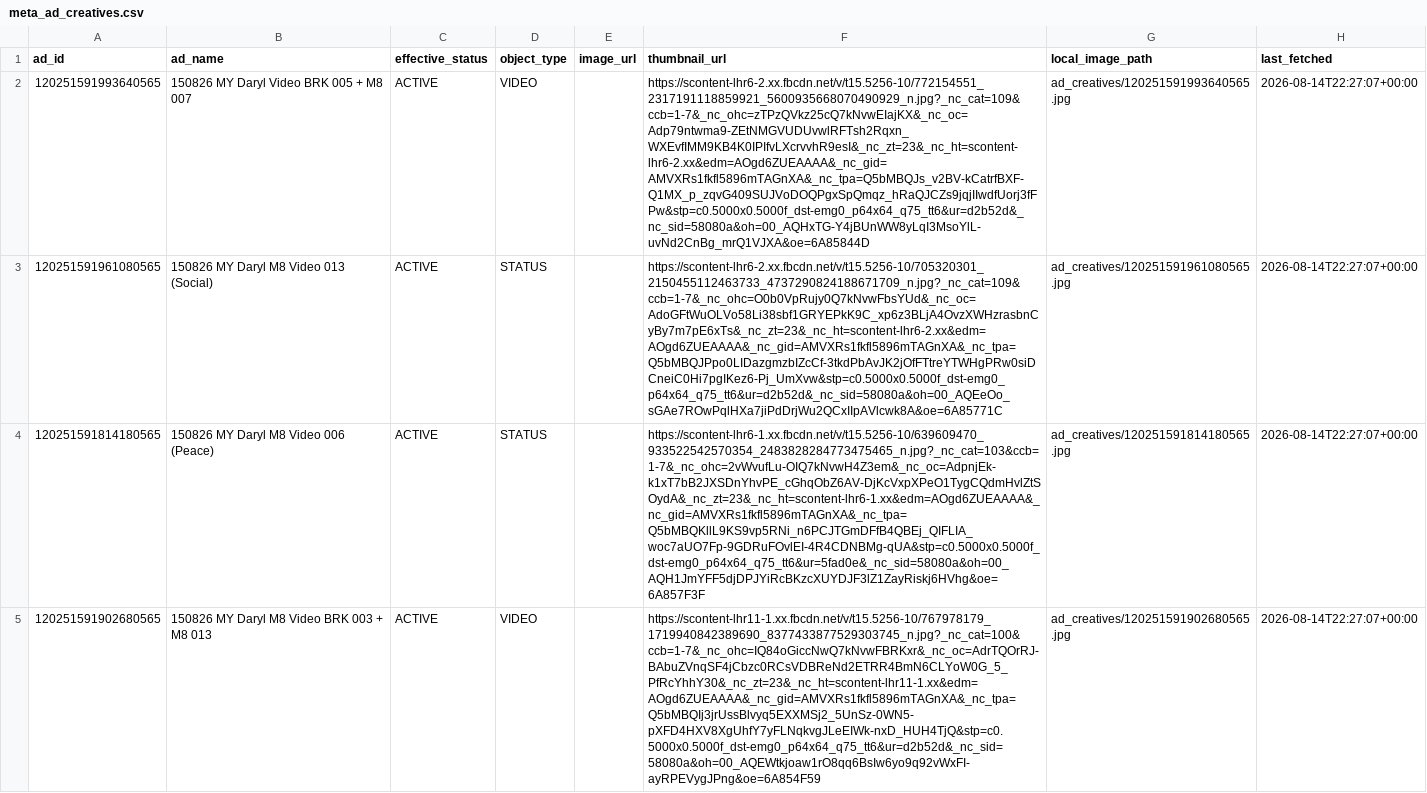
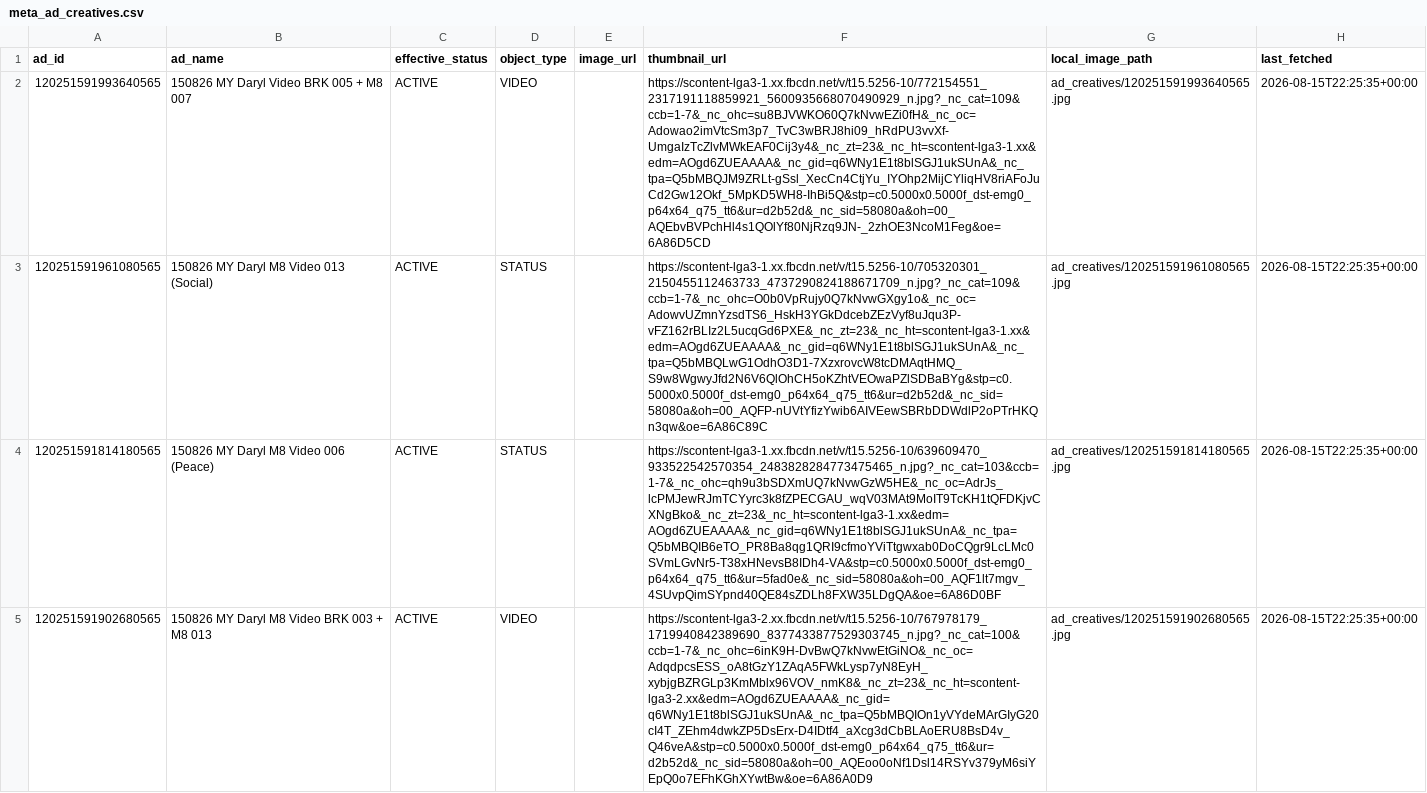
Before and after one commit to Sornphert/Movexercise8-analytics, a CSV file: data/meta_ad_creatives.csv, drawn as a sheet; only a part is shown; the diff covers the shown part only; the diff names each change by its address in the sheet, - before the commit and + after, or states it on an @@ line.

```diff
--- a/data/meta_ad_creatives.csv
+++ b/data/meta_ad_creatives.csv
-F2 (thumbnail_url): https://scontent-lhr6-2.xx.fbcdn.net/v/t15.5256-10/772154551_2317191118859921_5600935668070490929_n.jpg?_nc_cat=109&ccb=1-7&_nc_ohc=zTPzQVkz25cQ7kNvwEIajKX&_nc_oc=Adp79ntwma9-ZEtNMGVUDUvwlRFTsh2Rqxn_WXEvfIMM9KB4K0IPIfvLXcrvvhR9esI&_nc_zt=23&_nc_ht=scontent-lhr6-2.xx&edm=AOgd6ZUEAAAA&_nc_gid=AMVXRs1fkfl5896mTAGnXA&_nc_tpa=Q5bMBQJs_v2BV-kCatrfBXF-Q1MX_p_zqvG409SUJVoDOQPgxSpQmqz_hRaQJCZs9jqjIIwdfUorj3fFPw&stp=c0.5000x0.5000f_dst-emg0_p64x64_q75_tt6&ur=d2b52d&_nc_sid=58080a&oh=00_AQHxTG-Y4jBUnWW8yLqI3MsoYlL-uvNd2CnBg_mrQ1VJXA&oe=6A85844D
+F2 (thumbnail_url): https://scontent-lga3-1.xx.fbcdn.net/v/t15.5256-10/772154551_2317191118859921_5600935668070490929_n.jpg?_nc_cat=109&ccb=1-7&_nc_ohc=su8BJVWKO60Q7kNvwEZi0fH&_nc_oc=Adowao2imVtcSm3p7_TvC3wBRJ8hi09_hRdPU3vvXf-UmgaIzTcZlvMWkEAF0Cij3y4&_nc_zt=23&_nc_ht=scontent-lga3-1.xx&edm=AOgd6ZUEAAAA&_nc_gid=q6WNy1E1t8blSGJ1ukSUnA&_nc_tpa=Q5bMBQJM9ZRLt-gSsl_XecCn4CtjYu_IYOhp2MijCYliqHV8riAFoJuCd2Gw12Okf_5MpKD5WH8-IhBi5Q&stp=c0.5000x0.5000f_dst-emg0_p64x64_q75_tt6&ur=d2b52d&_nc_sid=58080a&oh=00_AQEbvBVPchHl4s1QOlYf80NjRzq9JN-_2zhOE3NcoM1Feg&oe=6A86D5CD
-H2:H5 (last_fetched): 2026-08-14T22:27:07+00:00
+H2:H5 (last_fetched): 2026-08-15T22:25:35+00:00
-F3 (thumbnail_url): https://scontent-lhr6-2.xx.fbcdn.net/v/t15.5256-10/705320301_2150455112463733_4737290824188671709_n.jpg?_nc_cat=109&ccb=1-7&_nc_ohc=O0b0VpRujy0Q7kNvwFbsYUd&_nc_oc=AdoGFtWuOLVo58Li38sbf1GRYEPkK9C_xp6z3BLjA4OvzXWHzrasbnCyBy7m7pE6xTs&_nc_zt=23&_nc_ht=scontent-lhr6-2.xx&edm=AOgd6ZUEAAAA&_nc_gid=AMVXRs1fkfl5896mTAGnXA&_nc_tpa=Q5bMBQJPpo0LIDazgmzbIZcCf-3tkdPbAvJK2jOfFTtreYTWHgPRw0siDCneiC0Hi7pgIKez6-Pj_UmXvw&stp=c0.5000x0.5000f_dst-emg0_p64x64_q75_tt6&ur=d2b52d&_nc_sid=58080a&oh=00_AQEeOo_sGAe7ROwPqlHXa7jiPdDrjWu2QCxIIpAVlcwk8A&oe=6A85771C
+F3 (thumbnail_url): https://scontent-lga3-1.xx.fbcdn.net/v/t15.5256-10/705320301_2150455112463733_4737290824188671709_n.jpg?_nc_cat=109&ccb=1-7&_nc_ohc=O0b0VpRujy0Q7kNvwGXgy1o&_nc_oc=AdowvUZmnYzsdTS6_HskH3YGkDdcebZEzVyf8uJqu3P-vFZ162rBLIz2L5ucqGd6PXE&_nc_zt=23&_nc_ht=scontent-lga3-1.xx&edm=AOgd6ZUEAAAA&_nc_gid=q6WNy1E1t8blSGJ1ukSUnA&_nc_tpa=Q5bMBQLwG1OdhO3D1-7XzxrovcW8tcDMAqtHMQ_S9w8WgwyJfd2N6V6QlOhCH5oKZhtVEOwaPZlSDBaBYg&stp=c0.5000x0.5000f_dst-emg0_p64x64_q75_tt6&ur=d2b52d&_nc_sid=58080a&oh=00_AQFP-nUVtYfizYwib6AIVEewSBRbDDWdlP2oPTrHKQn3qw&oe=6A86C89C
-F4 (thumbnail_url): https://scontent-lhr6-1.xx.fbcdn.net/v/t15.5256-10/639609470_933522542570354_2483828284773475465_n.jpg?_nc_cat=103&ccb=1-7&_nc_ohc=2vWvufLu-OIQ7kNvwH4Z3em&_nc_oc=AdpnjEk-k1xT7bB2JXSDnYhvPE_cGhqObZ6AV-DjKcVxpXPeO1TygCQdmHvlZtSOydA&_nc_zt=23&_nc_ht=scontent-lhr6-1.xx&edm=AOgd6ZUEAAAA&_nc_gid=AMVXRs1fkfl5896mTAGnXA&_nc_tpa=Q5bMBQKllL9KS9vp5RNi_n6PCJTGmDFfB4QBEj_QIFLIA_woc7aUO7Fp-9GDRuFOvlEI-4R4CDNBMg-qUA&stp=c0.5000x0.5000f_dst-emg0_p64x64_q75_tt6&ur=5fad0e&_nc_sid=58080a&oh=00_AQH1JmYFF5djDPJYiRcBKzcXUYDJF3lZ1ZayRiskj6HVhg&oe=6A857F3F
+F4 (thumbnail_url): https://scontent-lga3-1.xx.fbcdn.net/v/t15.5256-10/639609470_933522542570354_2483828284773475465_n.jpg?_nc_cat=103&ccb=1-7&_nc_ohc=qh9u3bSDXmUQ7kNvwGzW5HE&_nc_oc=AdrJs_lcPMJewRJmTCYyrc3k8fZPECGAU_wqV03MAt9MoIT9TcKH1tQFDKjvCXNgBko&_nc_zt=23&_nc_ht=scontent-lga3-1.xx&edm=AOgd6ZUEAAAA&_nc_gid=q6WNy1E1t8blSGJ1ukSUnA&_nc_tpa=Q5bMBQIB6eTO_PR8Ba8qg1QRI9cfmoYViTtgwxab0DoCQgr9LcLMc0SVmLGvNr5-T38xHNevsB8IDh4-VA&stp=c0.5000x0.5000f_dst-emg0_p64x64_q75_tt6&ur=5fad0e&_nc_sid=58080a&oh=00_AQF1lt7mgv_4SUvpQimSYpnd40QE84sZDLh8FXW35LDgQA&oe=6A86D0BF
-F5 (thumbnail_url): https://scontent-lhr11-1.xx.fbcdn.net/v/t15.5256-10/767978179_1719940842389690_8377433877529303745_n.jpg?_nc_cat=100&ccb=1-7&_nc_ohc=IQ84oGiccNwQ7kNvwFBRKxr&_nc_oc=AdrTQOrRJ-BAbuZVnqSF4jCbzc0RCsVDBReNd2ETRR4BmN6CLYoW0G_5_PfRcYhhY30&_nc_zt=23&_nc_ht=scontent-lhr11-1.xx&edm=AOgd6ZUEAAAA&_nc_gid=AMVXRs1fkfl5896mTAGnXA&_nc_tpa=Q5bMBQIj3jrUssBlvyq5EXXMSj2_5UnSz-0WN5-pXFD4HXV8XgUhfY7yFLNqkvgJLeEIWk-nxD_HUH4TjQ&stp=c0.5000x0.5000f_dst-emg0_p64x64_q75_tt6&ur=d2b52d&_nc_sid=58080a&oh=00_AQEWtkjoaw1rO8qq6BsIw6yo9q92vWxFI-ayRPEVygJPng&oe=6A854F59
+F5 (thumbnail_url): https://scontent-lga3-2.xx.fbcdn.net/v/t15.5256-10/767978179_1719940842389690_8377433877529303745_n.jpg?_nc_cat=100&ccb=1-7&_nc_ohc=6inK9H-DvBwQ7kNvwEtGiNO&_nc_oc=AdqdpcsESS_oA8tGzY1ZAqA5FWkLysp7yN8EyH_xybjgBZRGLp3KmMblx96VOV_nmK8&_nc_zt=23&_nc_ht=scontent-lga3-2.xx&edm=AOgd6ZUEAAAA&_nc_gid=q6WNy1E1t8blSGJ1ukSUnA&_nc_tpa=Q5bMBQIOn1yVYdeMArGIyG20cI4T_ZEhm4dwkZP5DsErx-D4IDtf4_aXcg3dCbBLAoERU8BsD4v_Q46veA&stp=c0.5000x0.5000f_dst-emg0_p64x64_q75_tt6&ur=d2b52d&_nc_sid=58080a&oh=00_AQEoo0oNf1Dsl14RSYv379yM6siYEpQ0o7EFhKGhXYwtBw&oe=6A86A0D9
```
Also changed, not shown: 18 edited cells elsewhere in this file, data/meta_ads.csv.
